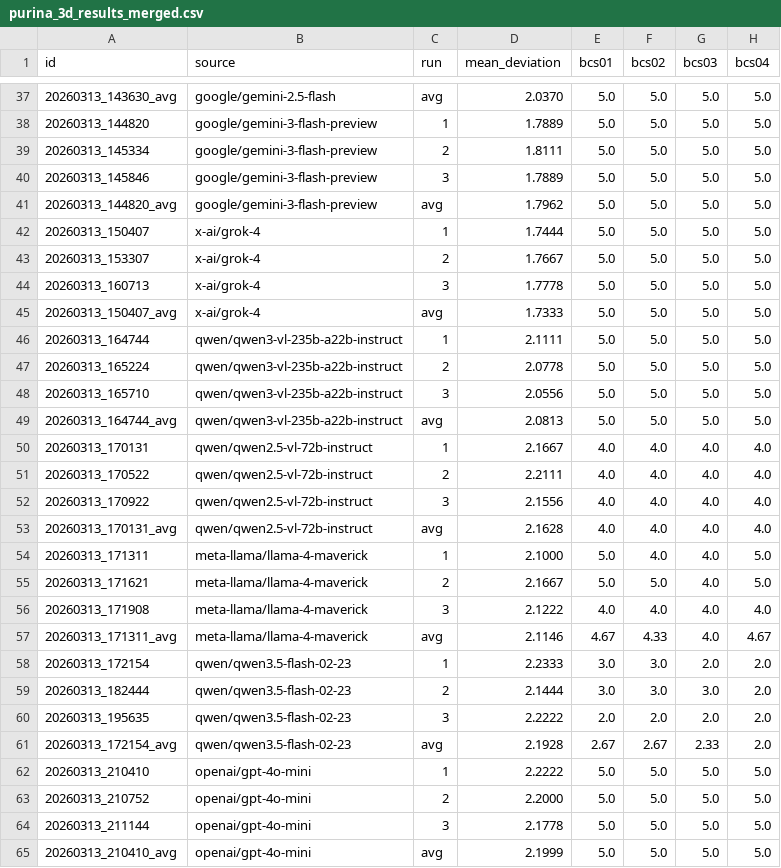
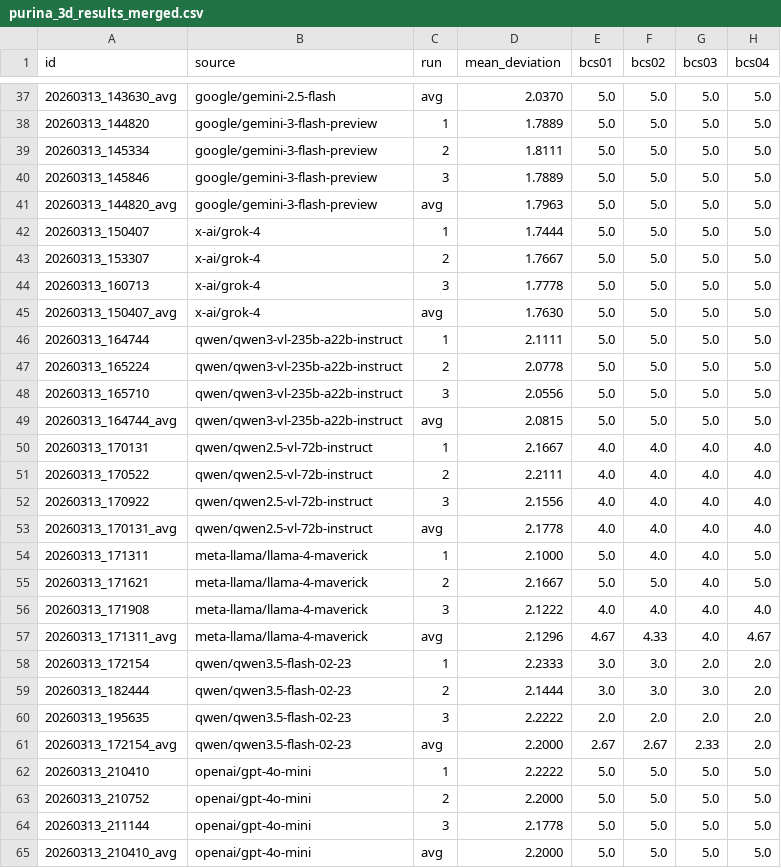
Before and after one commit to zboyr/vision_bcs, a CSV file: responses/purina_3d_results_merged.csv, drawn as a sheet; only a part is shown, gaps mark what is left out; the diff covers the shown part only; the diff names each change by its address in the sheet, - before the commit and + after, or states it on an @@ line.

```diff
--- a/responses/purina_3d_results_merged.csv
+++ b/responses/purina_3d_results_merged.csv
-D41 (mean_deviation): 1.7962
+D41 (mean_deviation): 1.7963
-D45 (mean_deviation): 1.7333
+D45 (mean_deviation): 1.7630
-D49 (mean_deviation): 2.0813
+D49 (mean_deviation): 2.0815
-D53 (mean_deviation): 2.1628
+D53 (mean_deviation): 2.1778
-D57 (mean_deviation): 2.1146
+D57 (mean_deviation): 2.1296
-D61 (mean_deviation): 2.1928
+D61 (mean_deviation): 2.2000
-D65 (mean_deviation): 2.1999
+D65 (mean_deviation): 2.2000
```
Also changed, not shown: 4 edited cells elsewhere in this file.
